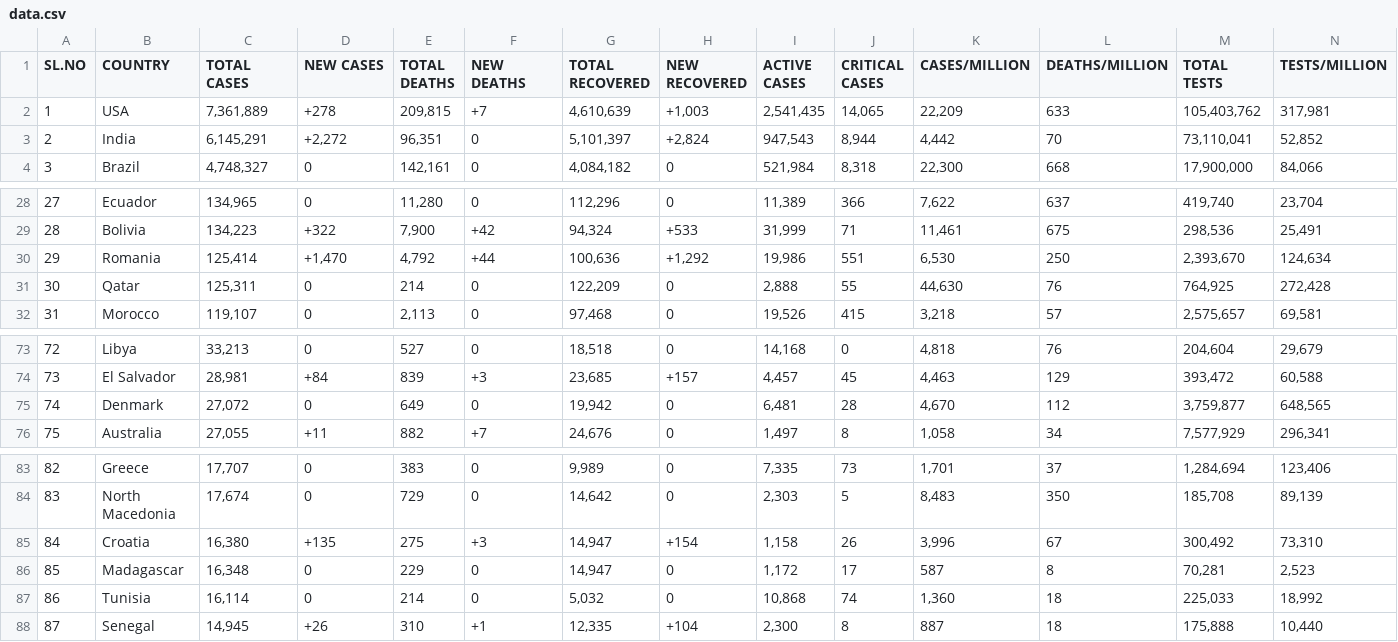
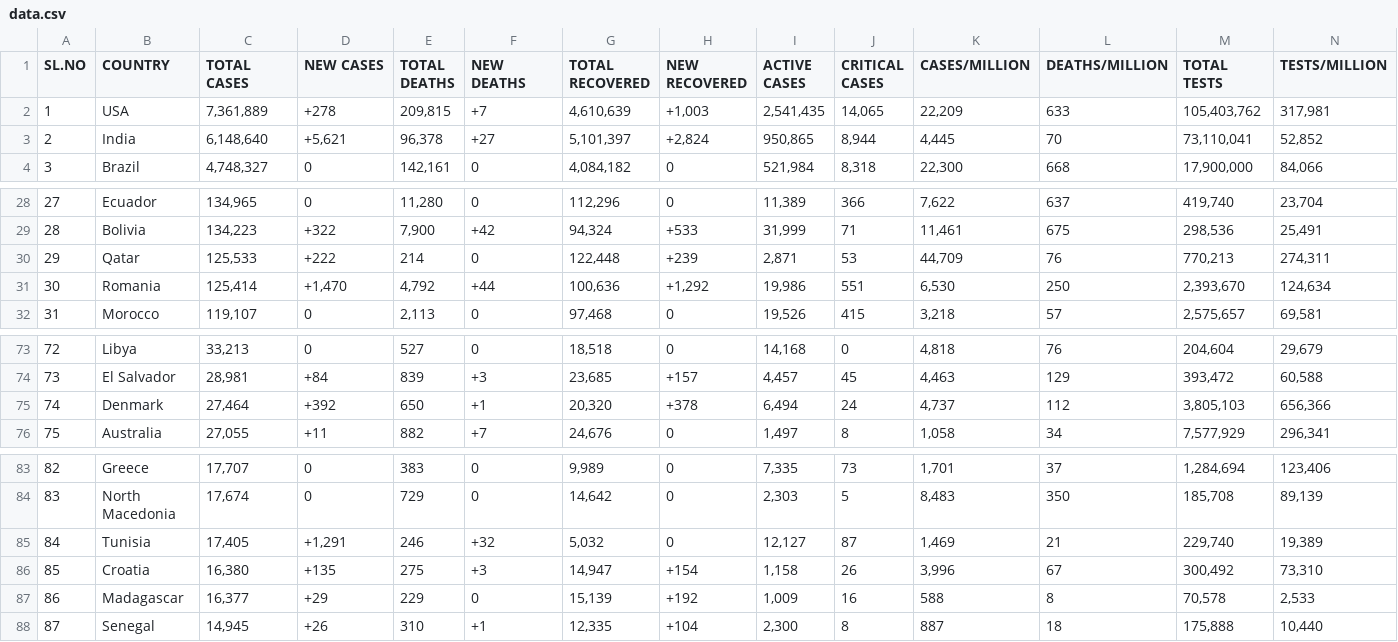
Before and after one commit to deb12378/CV-19, a CSV file: data.csv, drawn as a sheet; only a part is shown, gaps mark what is left out; removed rows and columns are numbered as before the commit, all else as after; rows hold the shown columns only; the diff covers the shown part only; the diff names each change by its address in the sheet, - before the commit and + after, or states it on an @@ line.

Commit message:
Updated data

```diff
--- a/data.csv
+++ b/data.csv
-C3 (TOTAL CASES): 6,145,291
+C3 (TOTAL CASES): 6,148,640
-D3 (NEW CASES): +2,272
+D3 (NEW CASES): +5,621
-E3 (TOTAL DEATHS): 96,351
+E3 (TOTAL DEATHS): 96,378
-F3 (NEW DEATHS): 0
+F3 (NEW DEATHS): +27
-I3 (ACTIVE CASES): 947,543
+I3 (ACTIVE CASES): 950,865
-K3 (CASES/MILLION): 4,442
+K3 (CASES/MILLION): 4,445
+row 30: 29 | Qatar | 125,533 | +222 | 214 | 0 | 122,448 | +239 | 2,871 | 53 | 44,709 | 76 | 770,213 | 274,311
-A31 (SL.NO): 29
+A31 (SL.NO): 30
-row 31: 30 | Qatar | 125,311 | 0 | 214 | 0 | 122,209 | 0 | 2,888 | 55 | 44,630 | 76 | 764,925 | 272,428
-C75 (TOTAL CASES): 27,072
+C75 (TOTAL CASES): 27,464
-D75 (NEW CASES): 0
+D75 (NEW CASES): +392
-E75 (TOTAL DEATHS): 649
+E75 (TOTAL DEATHS): 650
-F75 (NEW DEATHS): 0
+F75 (NEW DEATHS): +1
-G75 (TOTAL RECOVERED): 19,942
+G75 (TOTAL RECOVERED): 20,320
-H75 (NEW RECOVERED): 0
+H75 (NEW RECOVERED): +378
-I75 (ACTIVE CASES): 6,481
+I75 (ACTIVE CASES): 6,494
-J75 (CRITICAL CASES): 28
+J75 (CRITICAL CASES): 24
-K75 (CASES/MILLION): 4,670
+K75 (CASES/MILLION): 4,737
-M75 (TOTAL TESTS): 3,759,877
+M75 (TOTAL TESTS): 3,805,103
-N75 (TESTS/MILLION): 648,565
+N75 (TESTS/MILLION): 656,366
+row 85: 84 | Tunisia | 17,405 | +1,291 | 246 | +32 | 5,032 | 0 | 12,127 | 87 | 1,469 | 21 | 229,740 | 19,389
-A86 (SL.NO): 84
+A86 (SL.NO): 85
-row 86: 85 | Madagascar | 16,348 | 0 | 229 | 0 | 14,947 | 0 | 1,172 | 17 | 587 | 8 | 70,281 | 2,523
-B87 (COUNTRY): Tunisia
+B87 (COUNTRY): Madagascar
-C87 (TOTAL CASES): 16,114
+C87 (TOTAL CASES): 16,377
-D87 (NEW CASES): 0
+D87 (NEW CASES): +29
-E87 (TOTAL DEATHS): 214
+E87 (TOTAL DEATHS): 229
-G87 (TOTAL RECOVERED): 5,032
+G87 (TOTAL RECOVERED): 15,139
-H87 (NEW RECOVERED): 0
+H87 (NEW RECOVERED): +192
-I87 (ACTIVE CASES): 10,868
+I87 (ACTIVE CASES): 1,009
-J87 (CRITICAL CASES): 74
+J87 (CRITICAL CASES): 16
-K87 (CASES/MILLION): 1,360
+K87 (CASES/MILLION): 588
-L87 (DEATHS/MILLION): 18
+L87 (DEATHS/MILLION): 8
-M87 (TOTAL TESTS): 225,033
+M87 (TOTAL TESTS): 70,578
-N87 (TESTS/MILLION): 18,992
+N87 (TESTS/MILLION): 2,533
```
Also changed, not shown: 79 edited cells elsewhere in this file.
